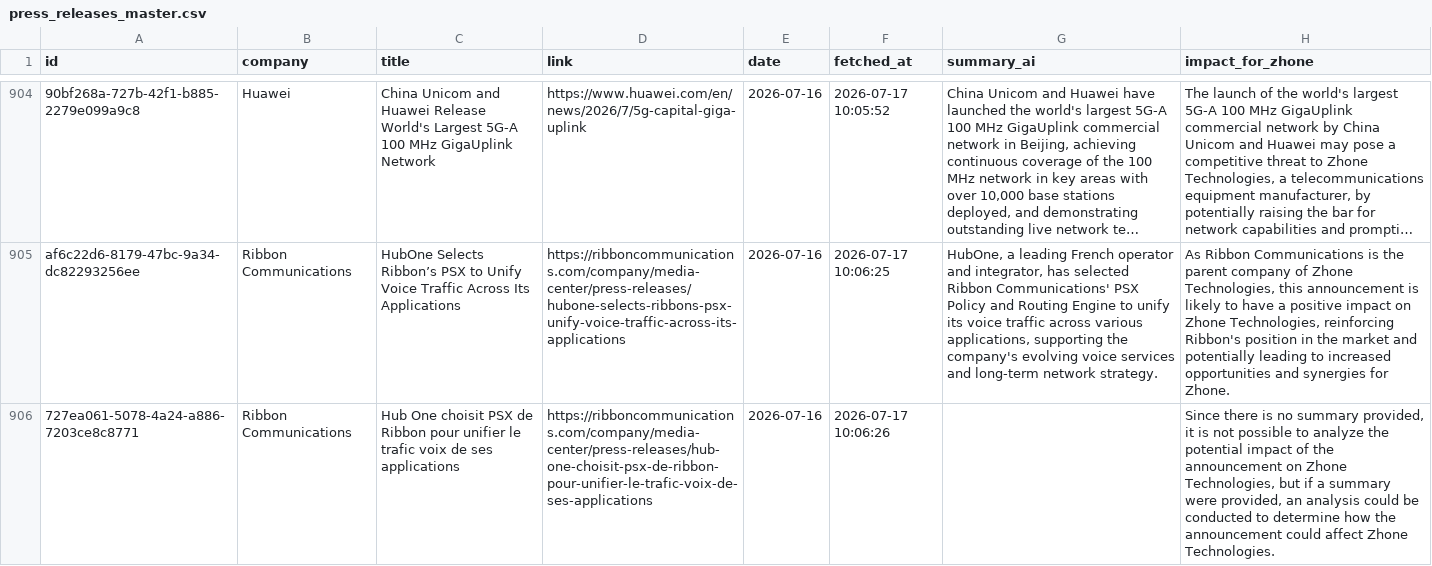
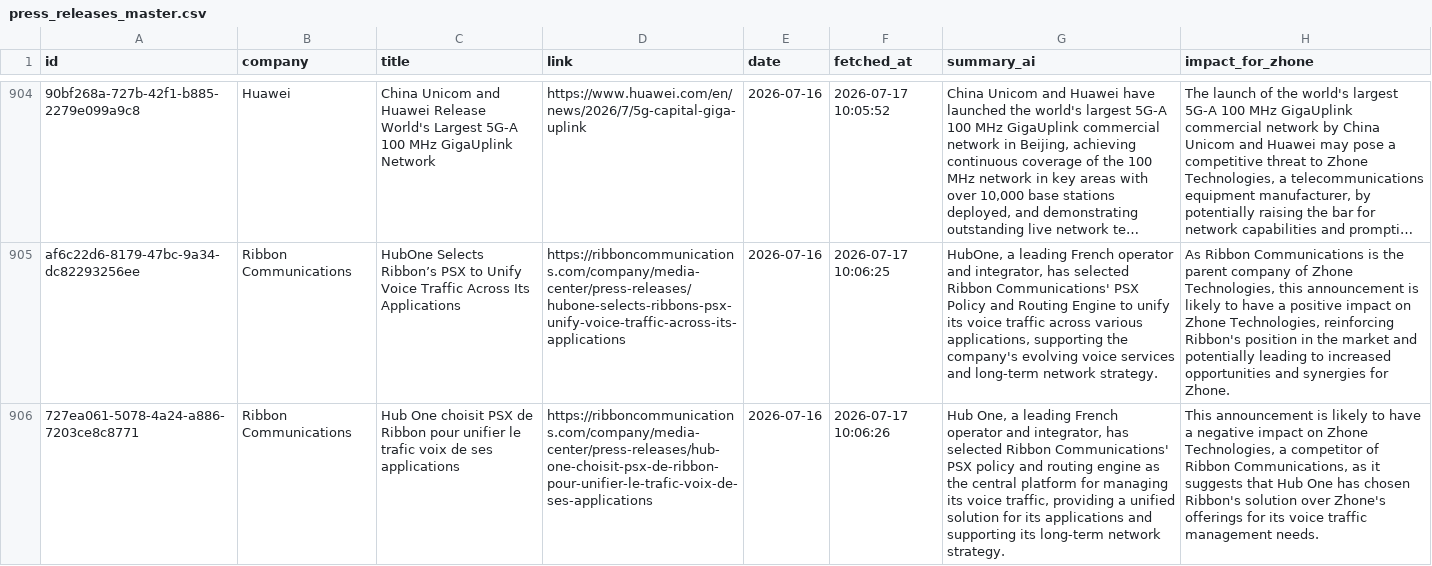
Before and after one commit to flabelle999/presswatch-app, a CSV file: press_releases_master.csv, drawn as a sheet; only a part is shown, gaps mark what is left out; long unchanged cells end in …; the diff names each change by its address in the sheet, - before the commit and + after, or states it on an @@ line.

```diff
--- a/press_releases_master.csv
+++ b/press_releases_master.csv
-G906 (summary_ai): (empty)
+G906 (summary_ai): Hub One, a leading French operator and integrator, has selected Ribbon Communications' PSX policy and routing engine as the central platform for managing its voice traffic, providing a unified solution for its applications and supporting its long-term network strategy.
-H906 (impact_for_zhone): Since there is no summary provided, it is not possible to analyze the potential impact of the announcement on Zhone Technologies, but if a summary were provided, an analysis could be conducted to determine how the announcement could affect Zhone Technologies.
+H906 (impact_for_zhone): This announcement is likely to have a negative impact on Zhone Technologies, a competitor of Ribbon Communications, as it suggests that Hub One has chosen Ribbon's solution over Zhone's offerings for its voice traffic management needs.
```
